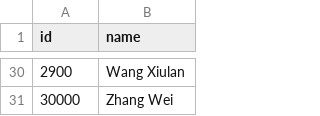
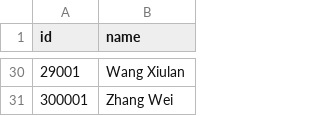
Before and after one commit to DanoNBD2/AWS-Demos, a CSV file: Templates/sample-data.csv, drawn as a sheet; only a part is shown, gaps mark what is left out; the diff covers the shown part only.

```diff
--- a/Templates/sample-data.csv
+++ b/Templates/sample-data.csv
@@ -30,2 +30,2 @@ id,name
-2900,Wang Xiulan
-30000,Zhang Wei
+29001,Wang Xiulan
+300001,Zhang Wei
```
Also changed, not shown: 27 edited cells elsewhere in this file.
